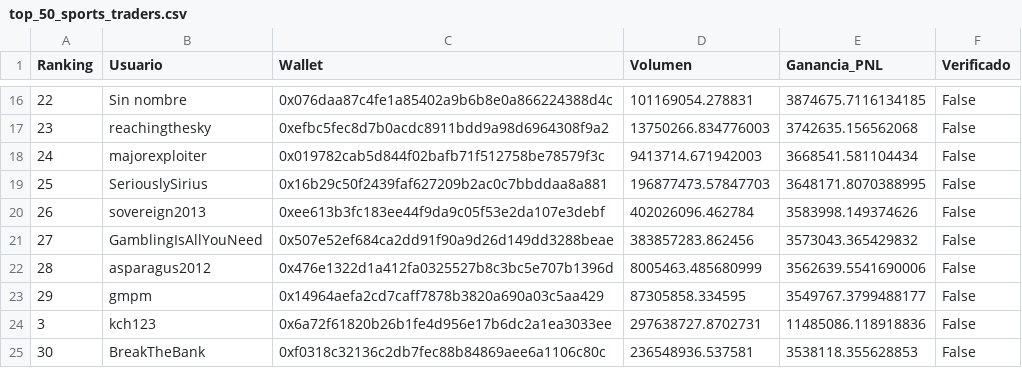
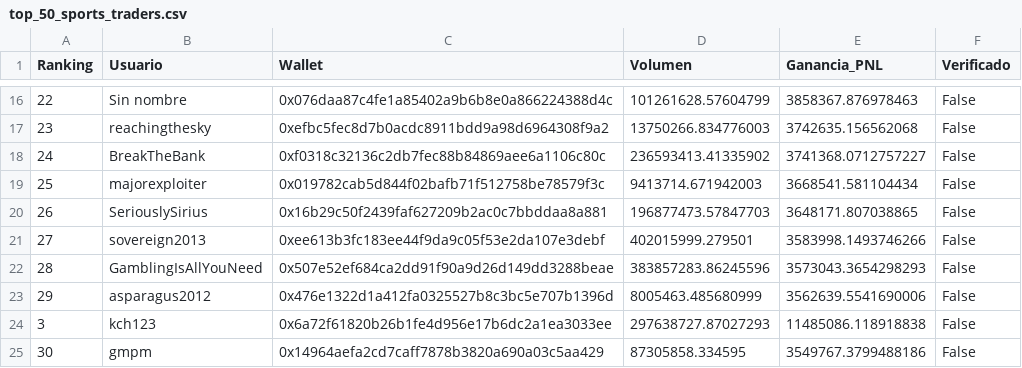
Before and after one commit to mndz-06/WhaleSportsAI, a CSV file: top_50_sports_traders.csv, drawn as a sheet; only a part is shown, gaps mark what is left out; the diff covers the shown part only.

```diff
--- a/top_50_sports_traders.csv
+++ b/top_50_sports_traders.csv
@@ -16,10 +16,10 @@
-22,Sin nombre,0x076daa87c4fe1a85402a9b6b8e0a866224388d4c,101169054.278831,3874675.7116134185,False
+22,Sin nombre,0x076daa87c4fe1a85402a9b6b8e0a866224388d4c,101261628.57604799,3858367.876978463,False
 23,reachingthesky,0xefbc5fec8d7b0acdc8911bdd9a98d6964308f9a2,13750266.834776003,3742635.156562068,False
-24,majorexploiter,0x019782cab5d844f02bafb71f512758be78579f3c,9413714.671942003,3668541.581104434,False
-25,SeriouslySirius,0x16b29c50f2439faf627209b2ac0c7bbddaa8a881,196877473.57847703,3648171.8070388995,False
-26,sovereign2013,0xee613b3fc183ee44f9da9c05f53e2da107e3debf,402026096.462784,3583998.149374626,False
-27,GamblingIsAllYouNeed,0x507e52ef684ca2dd91f90a9d26d149dd3288beae,383857283.862456,3573043.365429832,False
-28,asparagus2012,0x476e1322d1a412fa0325527b8c3bc5e707b1396d,8005463.485680999,3562639.5541690006,False
-29,gmpm,0x14964aefa2cd7caff7878b3820a690a03c5aa429,87305858.334595,3549767.3799488177,False
-3,kch123,0x6a72f61820b26b1fe4d956e17b6dc2a1ea3033ee,297638727.8702731,11485086.118918836,False
-30,BreakTheBank,0xf0318c32136c2db7fec88b84869aee6a1106c80c,236548936.537581,3538118.355628853,False
+24,BreakTheBank,0xf0318c32136c2db7fec88b84869aee6a1106c80c,236593413.41335902,3741368.0712757227,False
+25,majorexploiter,0x019782cab5d844f02bafb71f512758be78579f3c,9413714.671942003,3668541.581104434,False
+26,SeriouslySirius,0x16b29c50f2439faf627209b2ac0c7bbddaa8a881,196877473.57847703,3648171.807038865,False
+27,sovereign2013,0xee613b3fc183ee44f9da9c05f53e2da107e3debf,402015999.279501,3583998.1493746266,False
+28,GamblingIsAllYouNeed,0x507e52ef684ca2dd91f90a9d26d149dd3288beae,383857283.86245596,3573043.3654298293,False
+29,asparagus2012,0x476e1322d1a412fa0325527b8c3bc5e707b1396d,8005463.485680999,3562639.5541690006,False
+3,kch123,0x6a72f61820b26b1fe4d956e17b6dc2a1ea3033ee,297638727.87027293,11485086.118918838,False
+30,gmpm,0x14964aefa2cd7caff7878b3820a690a03c5aa429,87305858.334595,3549767.3799488186,False
```
Also changed, not shown: 82 edited cells elsewhere in this file, early_entry_signals.csv, 2 other files.
